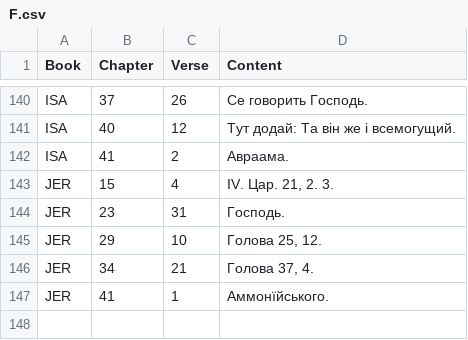
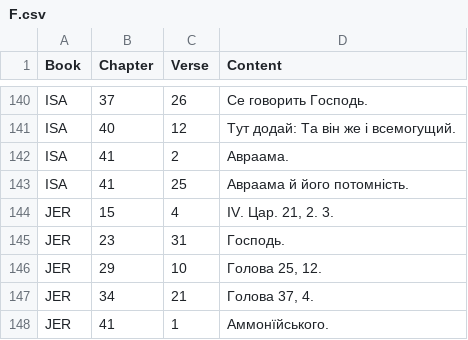
Before and after one commit to seesmof/Biblija-Kulisha, a CSV file: logs/F.csv, drawn as a sheet; only a part is shown, gaps mark what is left out.

```diff
--- a/logs/F.csv
+++ b/logs/F.csv
@@ -142,2 +142,3 @@ ISA,40,12,"Тут додай: Та він же і всемогущий."
 ISA,41,2,"Авраама."
+ISA,41,25,"Авраама й його потомність."
 JER,15,4,"IV. Цар. 21, 2. 3."
```
Also changed, not shown: 2 other files.
